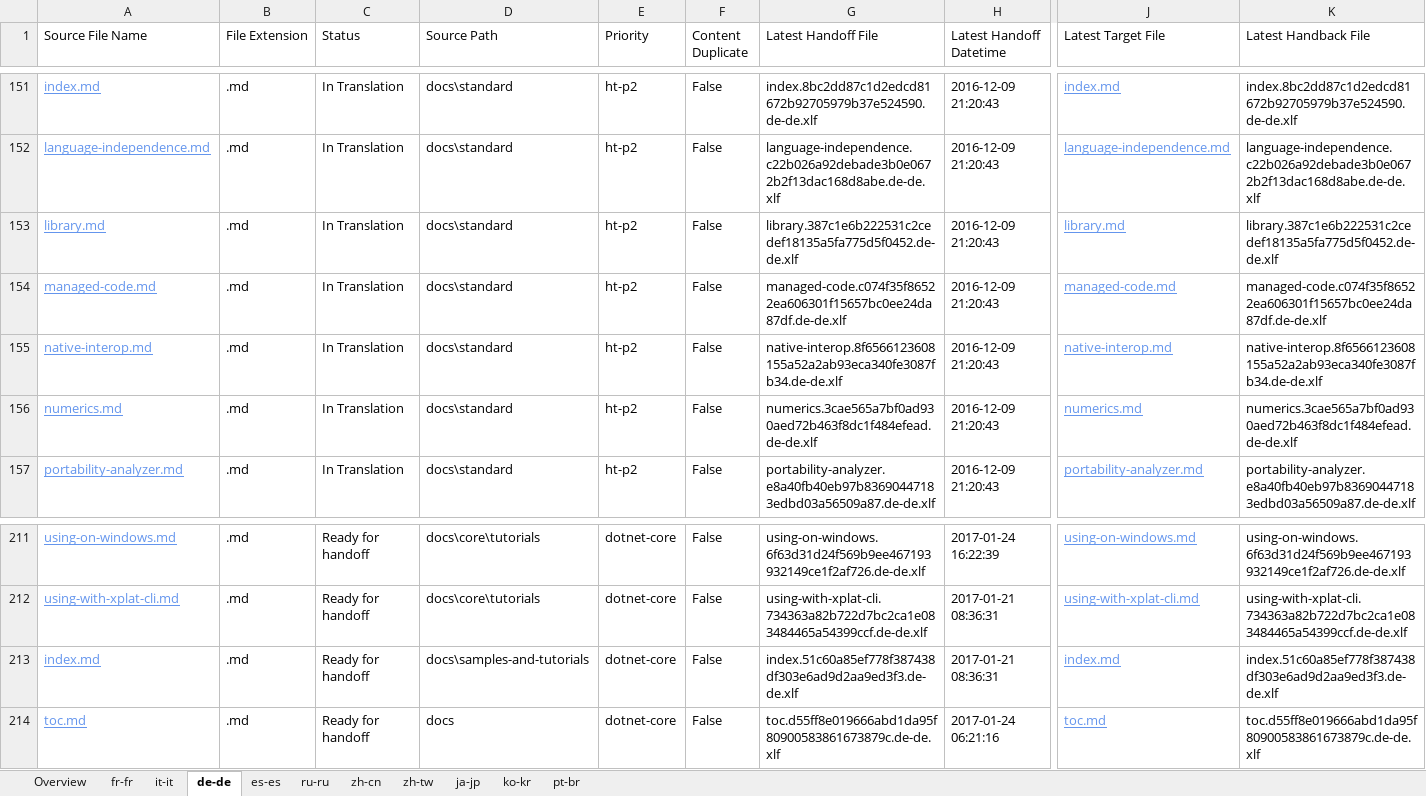
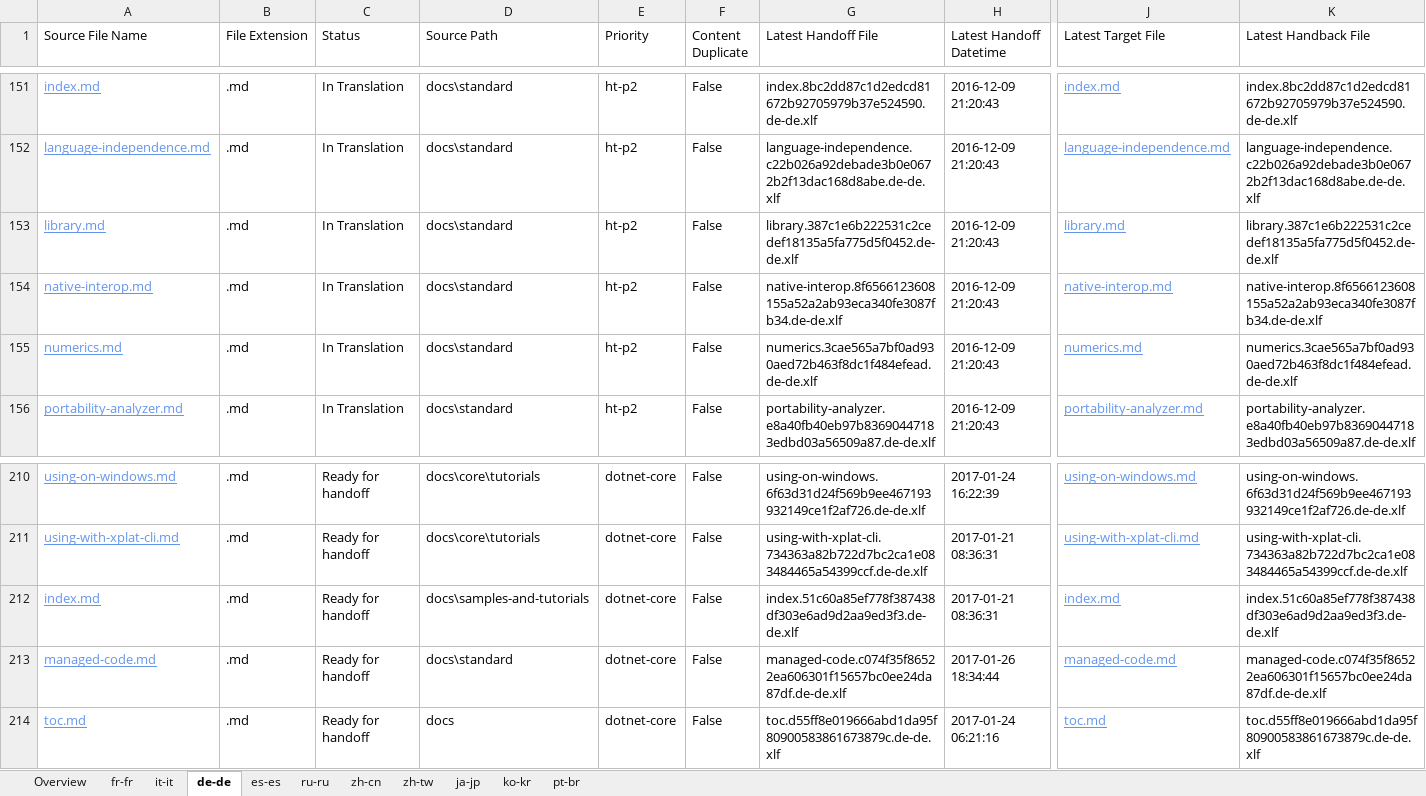
Before and after one commit to openpublishoperation/docs.handback, an Excel workbook: ol-handback/dotnet/docs/master/localization-status.xlsx, sheet de-de, drawn as a sheet; only a part is shown, gaps mark what is left out; values as stored, in another font and other column widths than the file's, no borders; table styles not drawn; removed rows and columns are numbered as before the commit, all else as after; rows hold the shown columns only; the diff names each change by its address in the sheet, - before the commit and + after, or states it on an @@ line.

Commit message:
Generate Report for Handoff

```diff
--- a/ol-handback/dotnet/docs/master/localization-status.xlsx (sheet de-de)
+++ b/ol-handback/dotnet/docs/master/localization-status.xlsx (sheet de-de)
-row 154: managed-code.md | .md | In Translation | docs\standard | ht-p2 | False | managed-code.c074f35f86522ea606301f15657bc0ee24da87df.de-de.xlf | 2016-12-09 21:20:43 | managed-code.md | managed-code.c074f35f86522ea606301f15657bc0ee24da87df.de-de.xlf
+row 213: managed-code.md | .md | Ready for handoff | docs\standard | dotnet-core | False | managed-code.c074f35f86522ea606301f15657bc0ee24da87df.de-de.xlf | 2017-01-26 18:34:44 | managed-code.md | managed-code.c074f35f86522ea606301f15657bc0ee24da87df.de-de.xlf
```
Also changed, not shown: sheet Overview, sheet pt-br, sheet fr-fr, sheet es-es, sheet ru-ru, sheet zh-cn, 4 more sheets.
